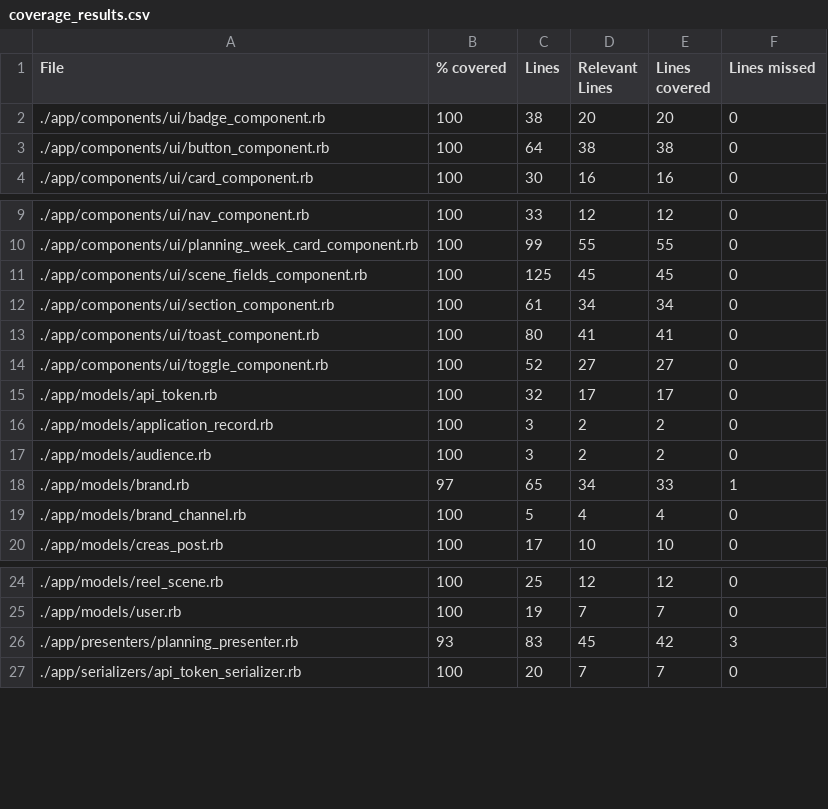
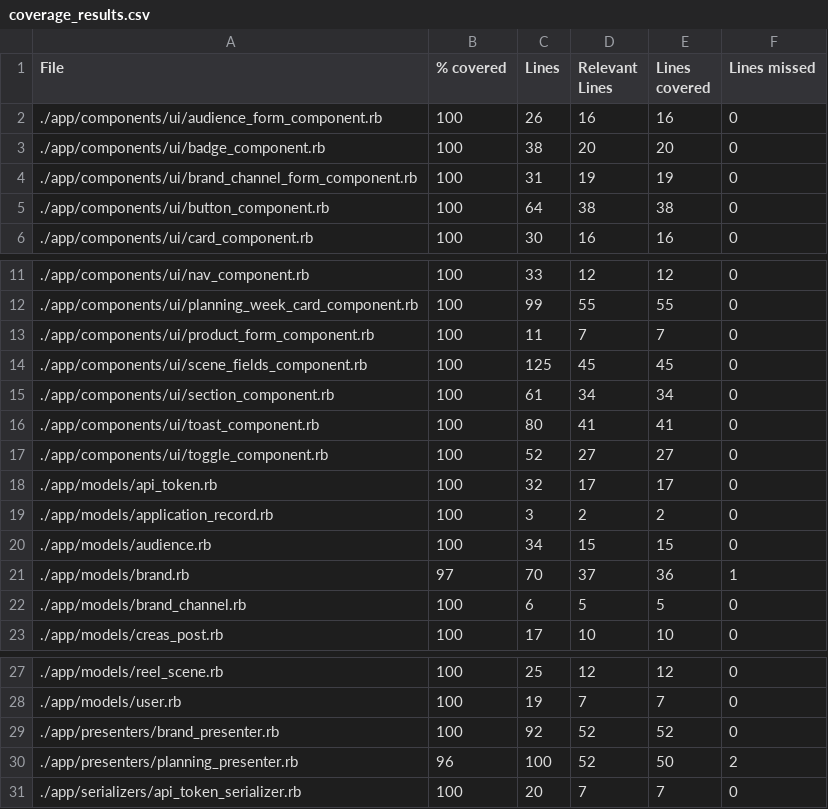
Before and after one commit to GinggaAI/gingga, a CSV file: coverage_results.csv, drawn as a sheet; only a part is shown, gaps mark what is left out.

Commit message:
audience, brand channel and products for brands

```diff
--- a/coverage_results.csv
+++ b/coverage_results.csv
@@ -1,3 +1,5 @@
 File,% covered,Lines,Relevant Lines,Lines covered,Lines missed
+"./app/components/ui/audience_form_component.rb",100,26,16,16,0
 "./app/components/ui/badge_component.rb",100,38,20,20,0
+"./app/components/ui/brand_channel_form_component.rb",100,31,19,19,0
 "./app/components/ui/button_component.rb",100,64,38,38,0
@@ -10,2 +12,3 @@ File,% covered,Lines,Relevant Lines,Lines covered,Lines missed
 "./app/components/ui/planning_week_card_component.rb",100,99,55,55,0
+"./app/components/ui/product_form_component.rb",100,11,7,7,0
 "./app/components/ui/scene_fields_component.rb",100,125,45,45,0
@@ -16,5 +19,5 @@ File,% covered,Lines,Relevant Lines,Lines covered,Lines missed
 "./app/models/application_record.rb",100,3,2,2,0
-"./app/models/audience.rb",100,3,2,2,0
-"./app/models/brand.rb",97,65,34,33,1
-"./app/models/brand_channel.rb",100,5,4,4,0
+"./app/models/audience.rb",100,34,15,15,0
+"./app/models/brand.rb",97,70,37,36,1
+"./app/models/brand_channel.rb",100,6,5,5,0
 "./app/models/creas_post.rb",100,17,10,10,0
@@ -25,3 +28,4 @@ File,% covered,Lines,Relevant Lines,Lines covered,Lines missed
 "./app/models/user.rb",100,19,7,7,0
-"./app/presenters/planning_presenter.rb",93,83,45,42,3
+"./app/presenters/brand_presenter.rb",100,92,52,52,0
+"./app/presenters/planning_presenter.rb",96,100,52,50,2
 "./app/serializers/api_token_serializer.rb",100,20,7,7,0
```
Also changed, not shown: 19 other files.
